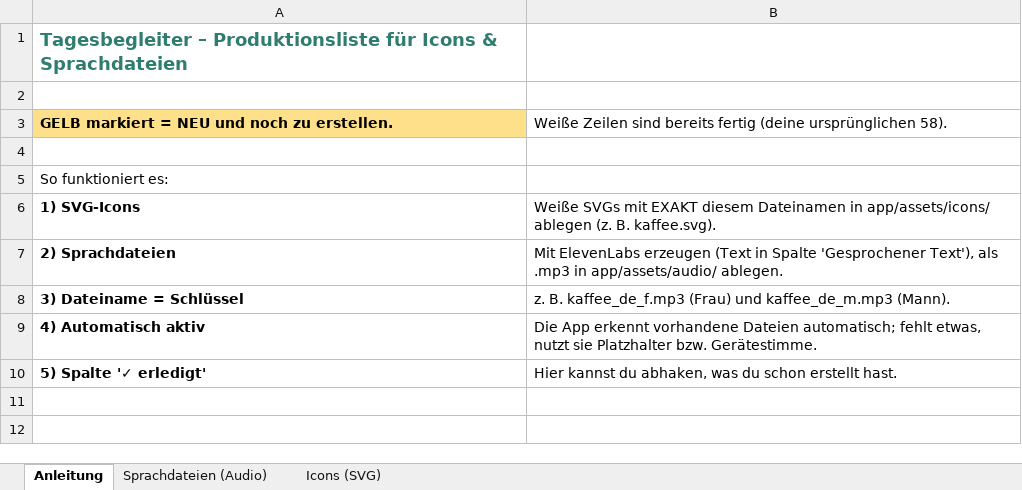
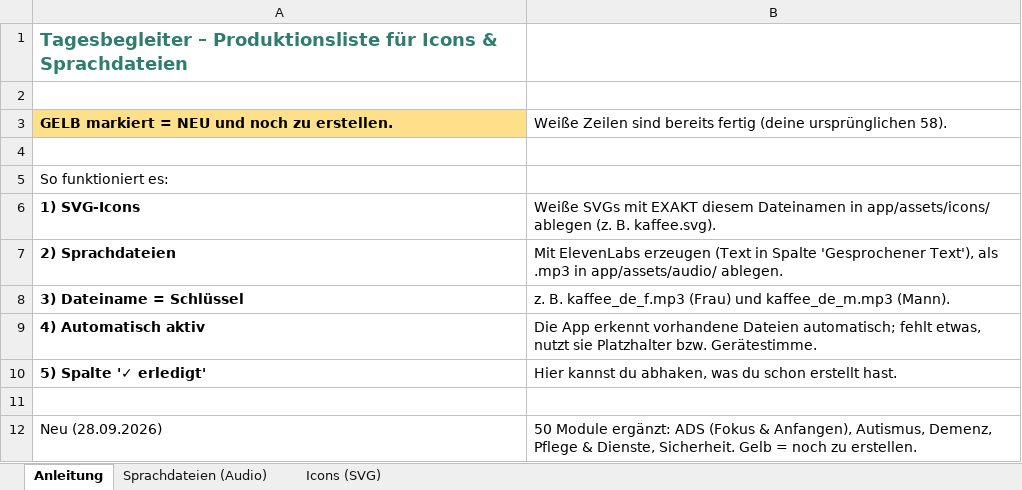
Before and after one commit to andischwaiger87-oss/Tagesplaner, an Excel workbook: Tagesbegleiter_Produktionsliste.xlsx, sheet Anleitung, drawn as a sheet; values as stored, in another font and other column widths than the file's, no borders; the diff names each change by its address in the sheet, - before the commit and + after, or states it on an @@ line.

Commit message:
50 neue Module (ADS, Autismus, Demenz, Pflege, Sicherheit) + Profil ADS

```diff
--- a/Tagesbegleiter_Produktionsliste.xlsx (sheet Anleitung)
+++ b/Tagesbegleiter_Produktionsliste.xlsx (sheet Anleitung)
+row 11: (empty)
+row 12: Neu (28.09.2026) | 50 Module ergänzt: ADS (Fokus & Anfangen), Autismus, Demenz, Pflege & Dienste, Sicherheit. Gelb = noch zu erstellen.
```
Also changed, not shown: sheet Icons (SVG), sheet Sprachdateien (Audio), 4 other files.
